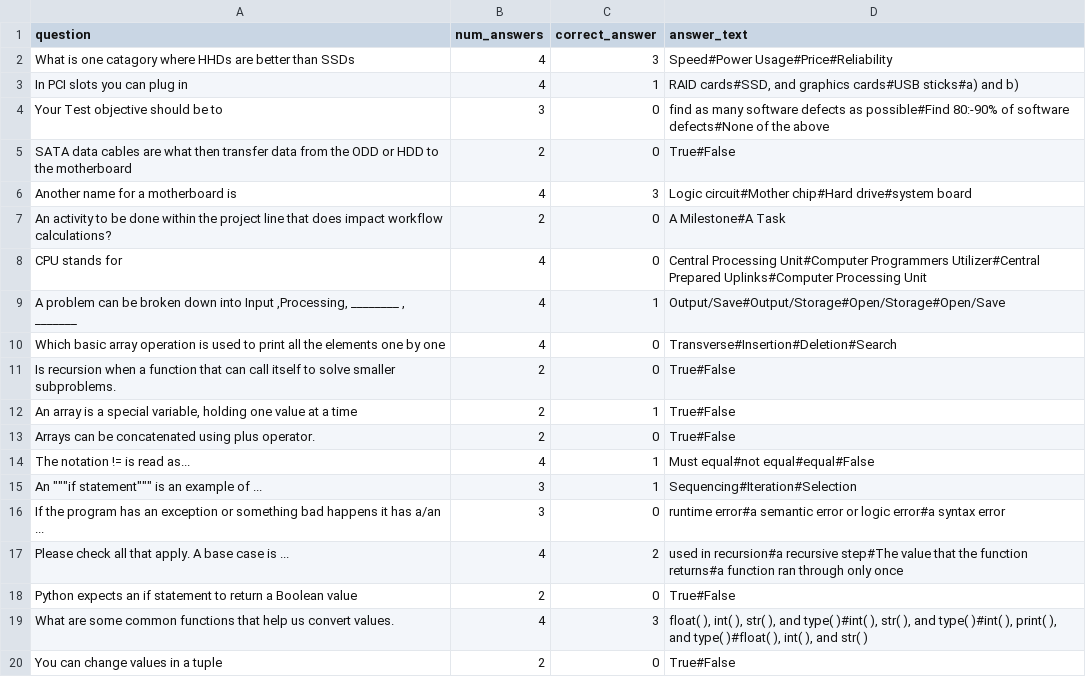
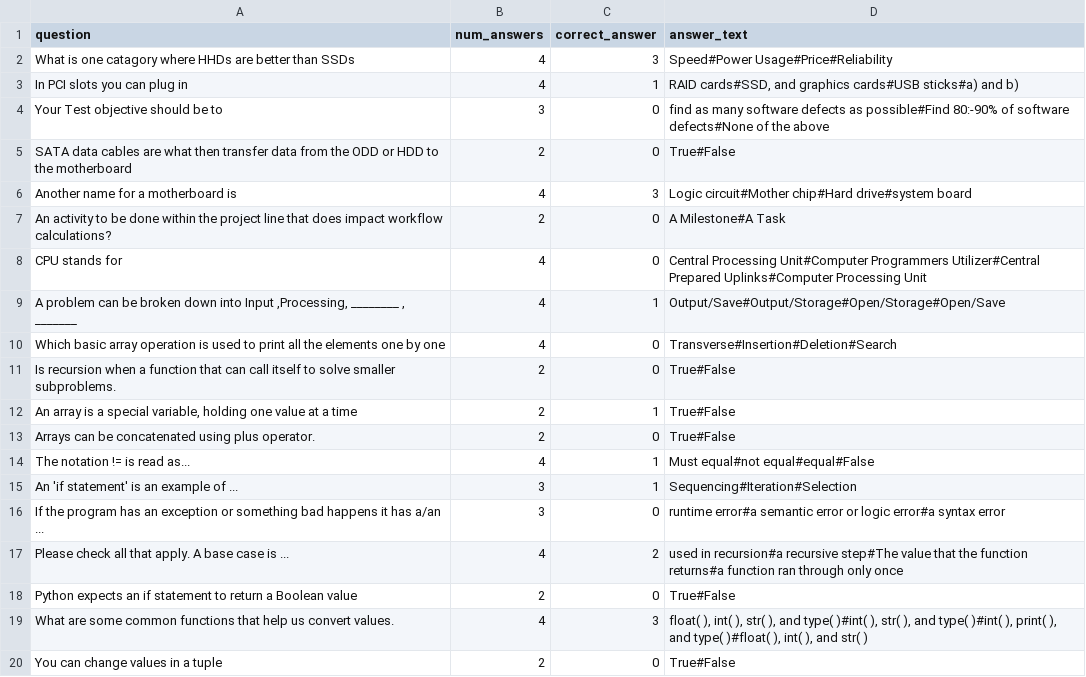
Before and after one commit to Simha-Kalimipalli/Battle-Quiz, a CSV file: data/Question4.csv, drawn as a sheet.

Commit message:
Update Question4.csv

```diff
--- a/data/Question4.csv
+++ b/data/Question4.csv
@@ -14,3 +14,3 @@ Arrays can be concatenated using plus operator.,2,0,True#False
 The notation != is read as...,4,1,Must equal#not equal#equal#False
-An """if statement""" is an example of ...,3,1,Sequencing#Iteration#Selection
+"An 'if statement' is an example of ...",3,1,Sequencing#Iteration#Selection
 If the program has an exception or something bad happens it has a/an ...,3,0,runtime error#a semantic error or logic error#a syntax error
```
